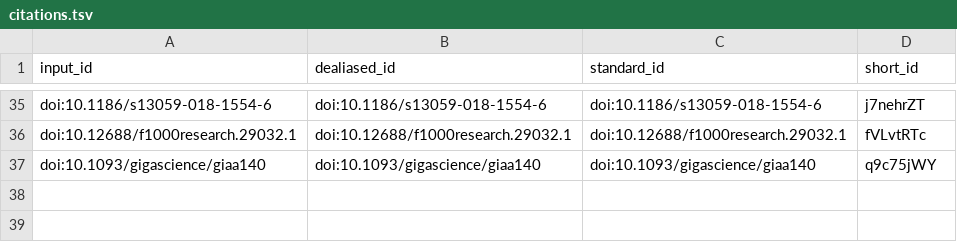
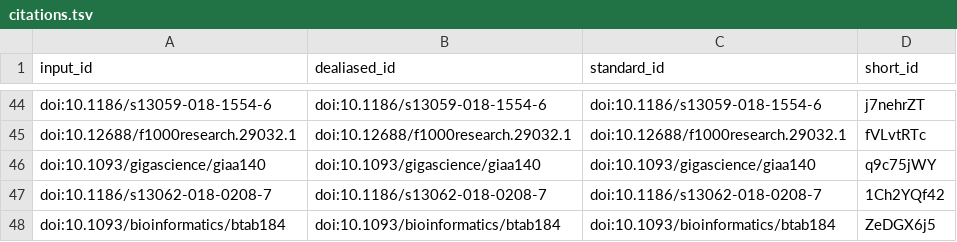
Before and after one commit to bluegenes/2022-paper-protein-kmers, a TSV file: citations.tsv, drawn as a sheet; only a part is shown, gaps mark what is left out; the diff covers the shown part only.

```diff
--- a/citations.tsv
+++ b/citations.tsv
@@ -37 +46,3 @@ doi:10.12688/f1000research.29032.1	doi:10.12688/f1000research.29032.1	doi:10.126
 doi:10.1093/gigascience/giaa140	doi:10.1093/gigascience/giaa140	doi:10.1093/gigascience/giaa140	q9c75jWY
+doi:10.1186/s13062-018-0208-7	doi:10.1186/s13062-018-0208-7	doi:10.1186/s13062-018-0208-7	1Ch2YQf42
+doi:10.1093/bioinformatics/btab184	doi:10.1093/bioinformatics/btab184	doi:10.1093/bioinformatics/btab184	ZeDGX6j5
```
Also changed, not shown: 17 added rows, 8 removed rows and 15 moved rows elsewhere in this file, 7 other files.
